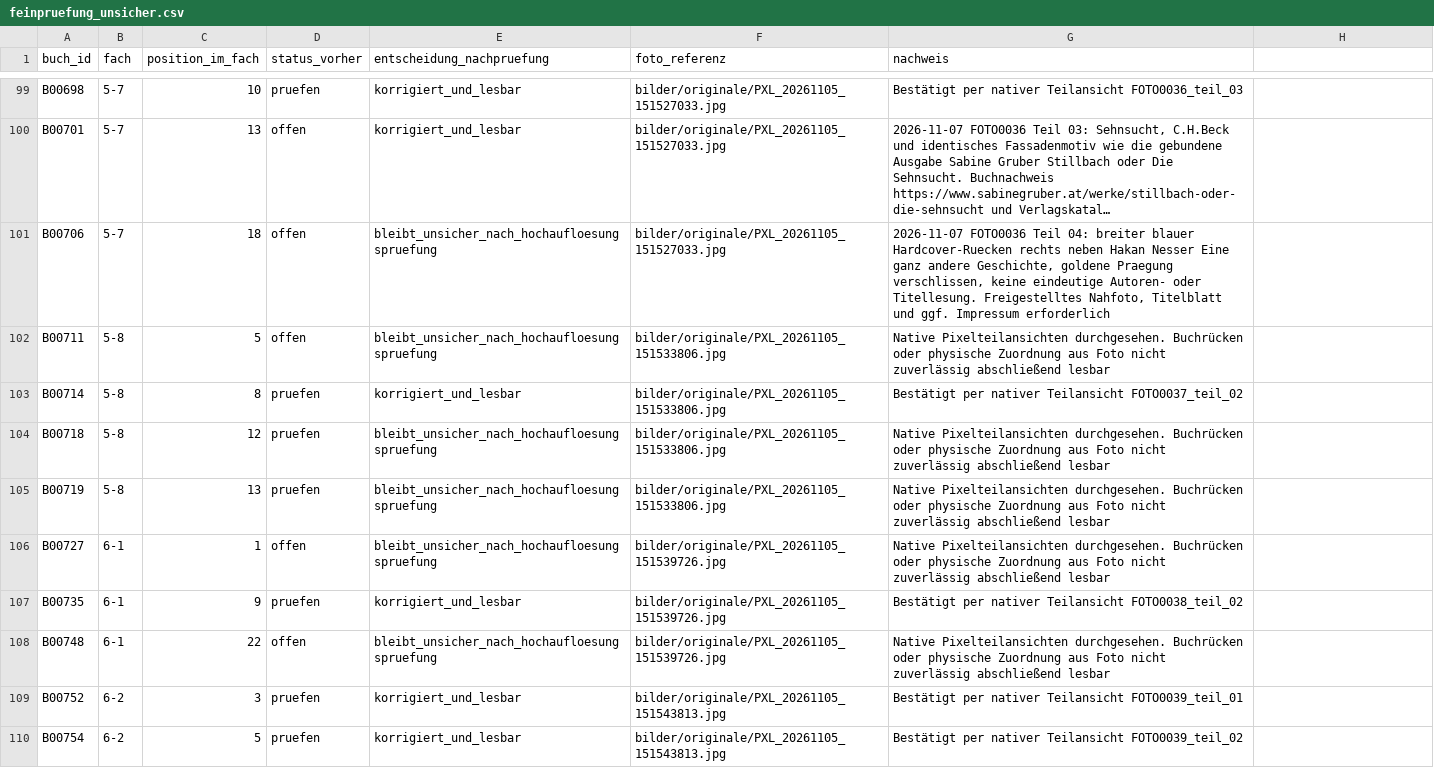
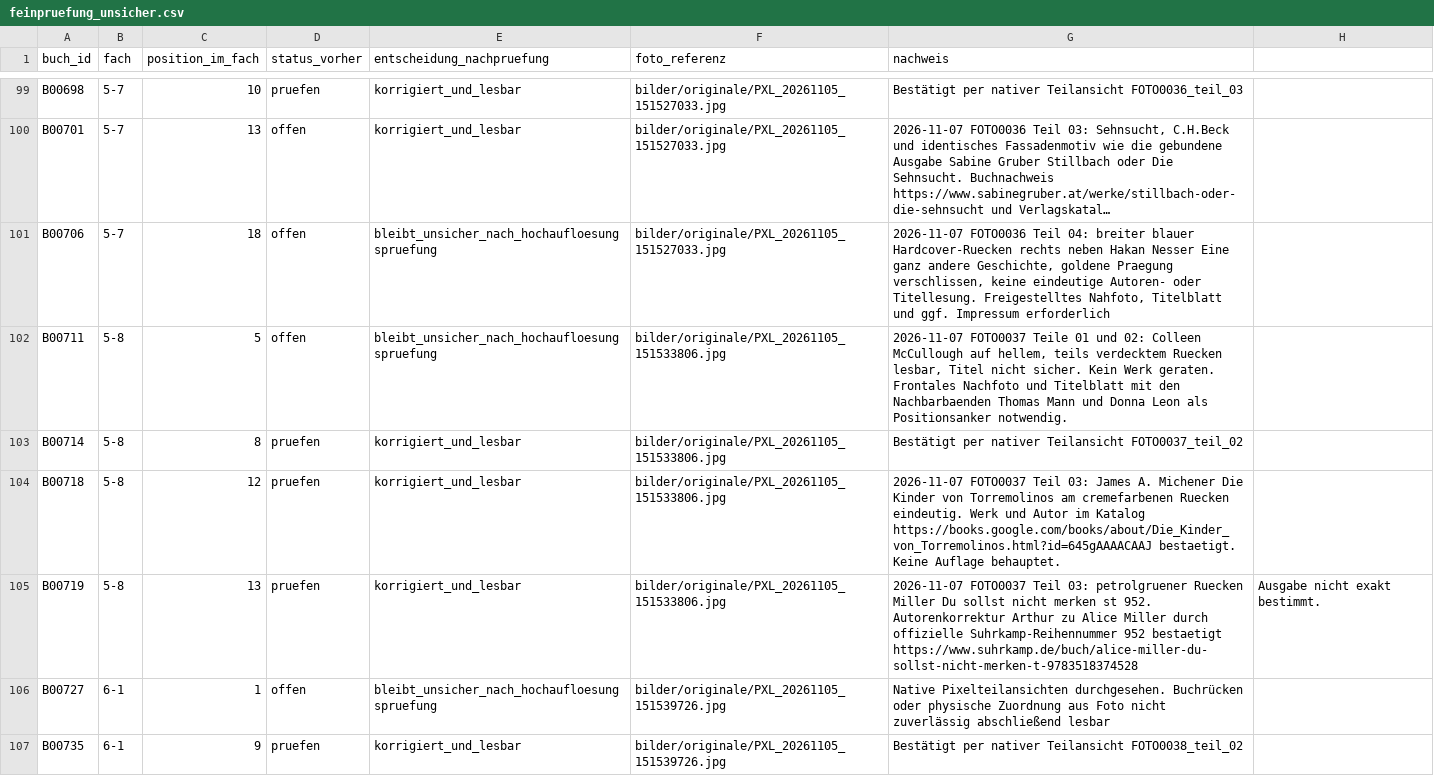
Before and after one commit to oooLITTLEooo/buecherregal, a CSV file: daten/bildanalyse/feinpruefung_unsicher.csv, drawn as a sheet; only a part is shown, gaps mark what is left out; the shorter side is filled out with more unchanged rows; long unchanged cells end in …; the diff names each change by its address in the sheet, - before the commit and + after, or states it on an @@ line.

Commit message:
Review shelf 5-8: verify Michener, correct Alice Miller, record missing McCullough title

```diff
--- a/daten/bildanalyse/feinpruefung_unsicher.csv
+++ b/daten/bildanalyse/feinpruefung_unsicher.csv
-G102 (nachweis): Native Pixelteilansichten durchgesehen. Buchrücken oder physische Zuordnung aus Foto nicht zuverlässig abschließend lesbar
+G102 (nachweis): 2026-11-07 FOTO0037 Teile 01 und 02: Colleen McCullough auf hellem, teils verdecktem Ruecken lesbar, Titel nicht sicher. Kein Werk geraten. Frontales Nachfoto und Titelblatt mit den Nachbarbaenden Thomas Mann und Donna Leon als Positionsanker notwendig.
-E104:E105 (entscheidung_nachpruefung): bleibt_unsicher_nach_hochaufloesungspruefung
+E104:E105 (entscheidung_nachpruefung): korrigiert_und_lesbar
-G104 (nachweis): Native Pixelteilansichten durchgesehen. Buchrücken oder physische Zuordnung aus Foto nicht zuverlässig abschließend lesbar
+G104 (nachweis): 2026-11-07 FOTO0037 Teil 03: James A. Michener Die Kinder von Torremolinos am cremefarbenen Ruecken eindeutig. Werk und Autor im Katalog https://books.google.com/books/about/Die_Kinder_von_Torremolinos.html?id=645gAAAACAAJ bestaetigt. Keine Auflage behauptet.
-G105 (nachweis): Native Pixelteilansichten durchgesehen. Buchrücken oder physische Zuordnung aus Foto nicht zuverlässig abschließend lesbar
+G105 (nachweis): 2026-11-07 FOTO0037 Teil 03: petrolgruener Ruecken Miller Du sollst nicht merken st 952. Autorenkorrektur Arthur zu Alice Miller durch offizielle Suhrkamp-Reihennummer 952 bestaetigt https://www.suhrkamp.de/buch/alice-miller-du-sollst-nicht-merken-t-9783518374528
-H105: (empty)
+H105: Ausgabe nicht exakt bestimmt.
```
